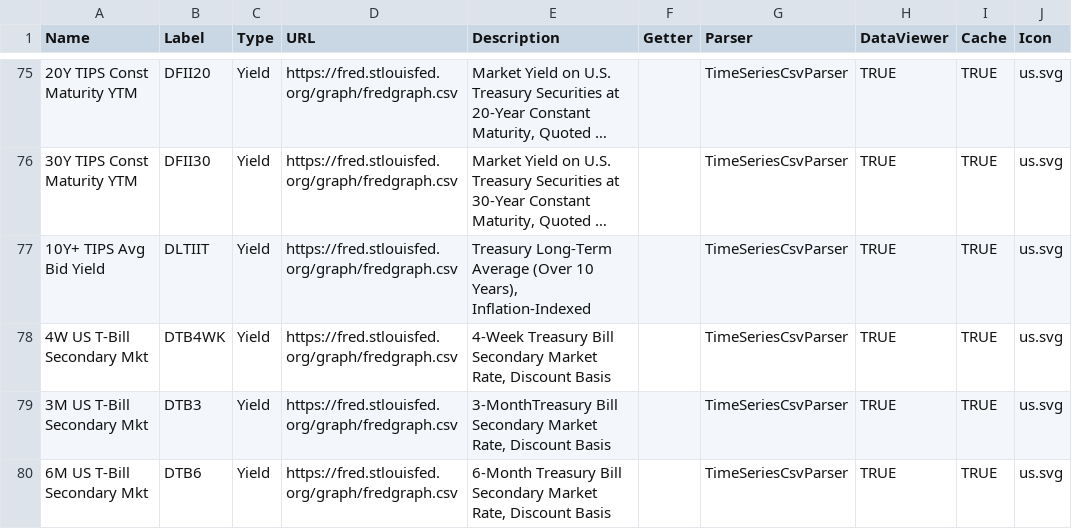
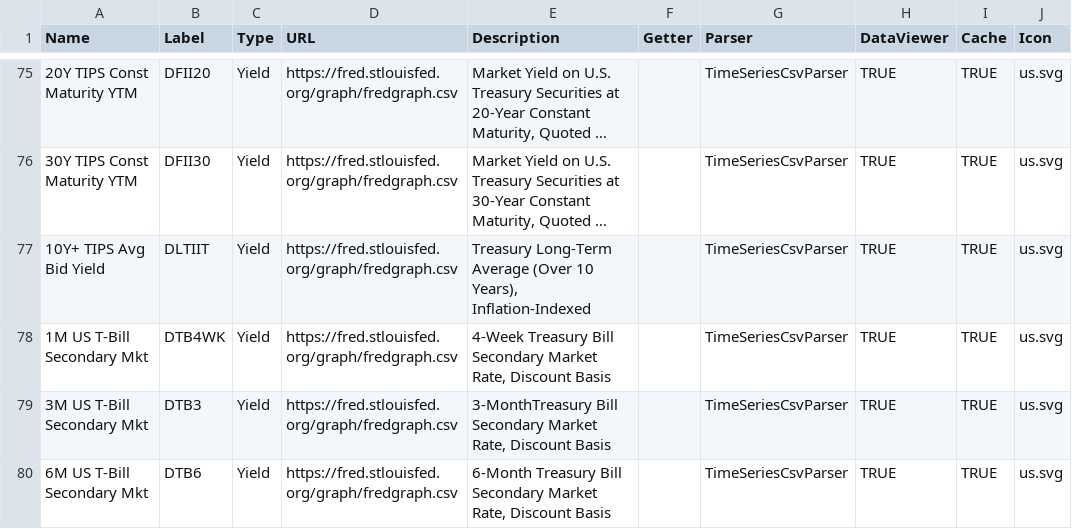
Before and after one commit to justin-cyr/inflationHub, a CSV file: backend/DataConfig.csv, drawn as a sheet; only a part is shown, gaps mark what is left out; long unchanged cells end in …; the diff covers the shown part only; the diff names each change by its address in the sheet, - before the commit and + after, or states it on an @@ line.

Commit message:
Add market data entry for 2M and 4M T-Bills from Cnbc.

```diff
--- a/backend/DataConfig.csv
+++ b/backend/DataConfig.csv
-A78 (Name): 4W US T-Bill Secondary Mkt
+A78 (Name): 1M US T-Bill Secondary Mkt
```
Also changed, not shown: 1 added row elsewhere in this file, 6 other files.
